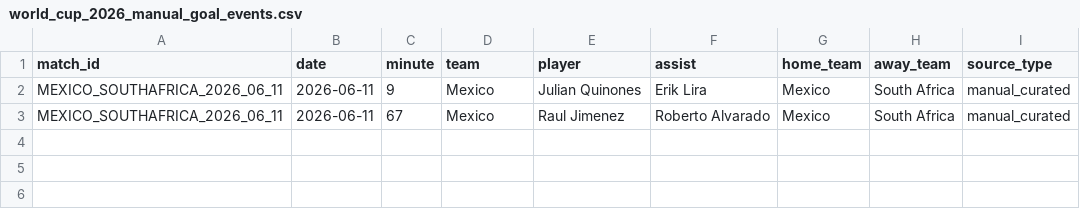
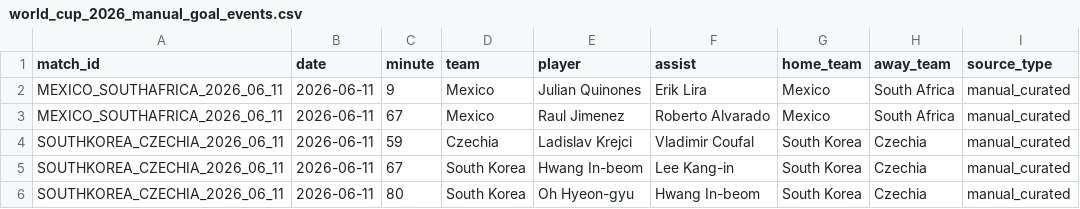
Before and after one commit to jaq23369/Predictor_WC2026, a CSV file: data/processed/world_cup_2026_manual_goal_events.csv, drawn as a sheet; the diff names each change by its address in the sheet, - before the commit and + after, or states it on an @@ line.

```diff
--- a/data/processed/world_cup_2026_manual_goal_events.csv
+++ b/data/processed/world_cup_2026_manual_goal_events.csv
+row 4: SOUTHKOREA_CZECHIA_2026_06_11 | 2026-06-11 | 59 | Czechia | Ladislav Krejci | Vladimir Coufal | South Korea | Czechia | manual_curated
+row 5: SOUTHKOREA_CZECHIA_2026_06_11 | 2026-06-11 | 67 | South Korea | Hwang In-beom | Lee Kang-in | South Korea | Czechia | manual_curated
+row 6: SOUTHKOREA_CZECHIA_2026_06_11 | 2026-06-11 | 80 | South Korea | Oh Hyeon-gyu | Hwang In-beom | South Korea | Czechia | manual_curated
```
Also changed, not shown: data/processed/football_data_wc_2026_matches.csv, data/processed/football_data_wc_2026_standings.csv, 7 other files.
